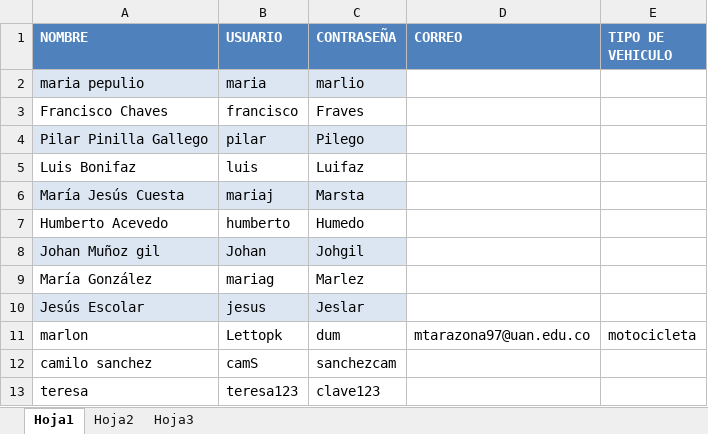
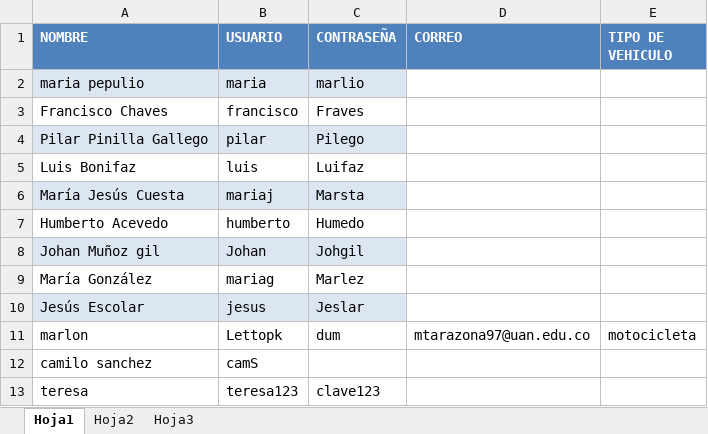
Before and after one commit to johanmnoz/demo-DUM, an Excel workbook: BASE DE DATOS.xlsm, sheet Hoja1, drawn as a sheet; values as stored, in another font and other column widths than the file's, no borders; the diff names each change by its address in the sheet, - before the commit and + after, or states it on an @@ line.

```diff
--- a/BASE DE DATOS.xlsm (sheet Hoja1)
+++ b/BASE DE DATOS.xlsm (sheet Hoja1)
-C12 (CONTRASEÑA): sanchezcam
+C12 (CONTRASEÑA): (empty)
```
Also changed, not shown: SKETCH DUM.xlsm, 2 other files.
